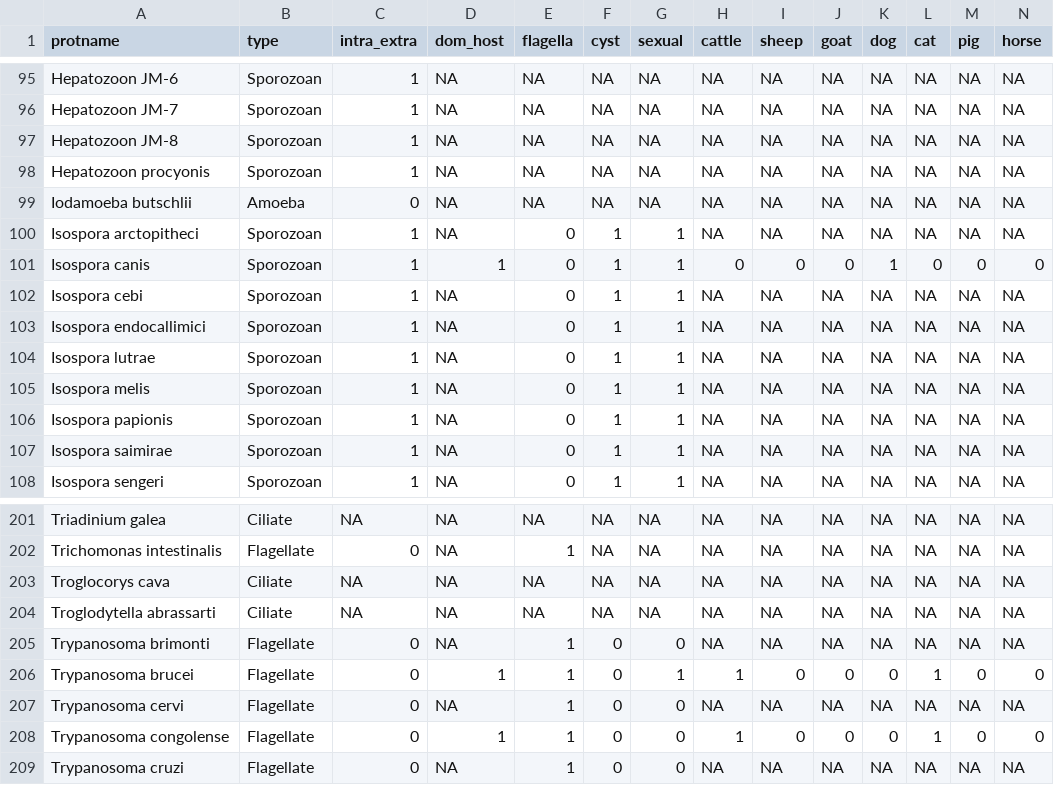
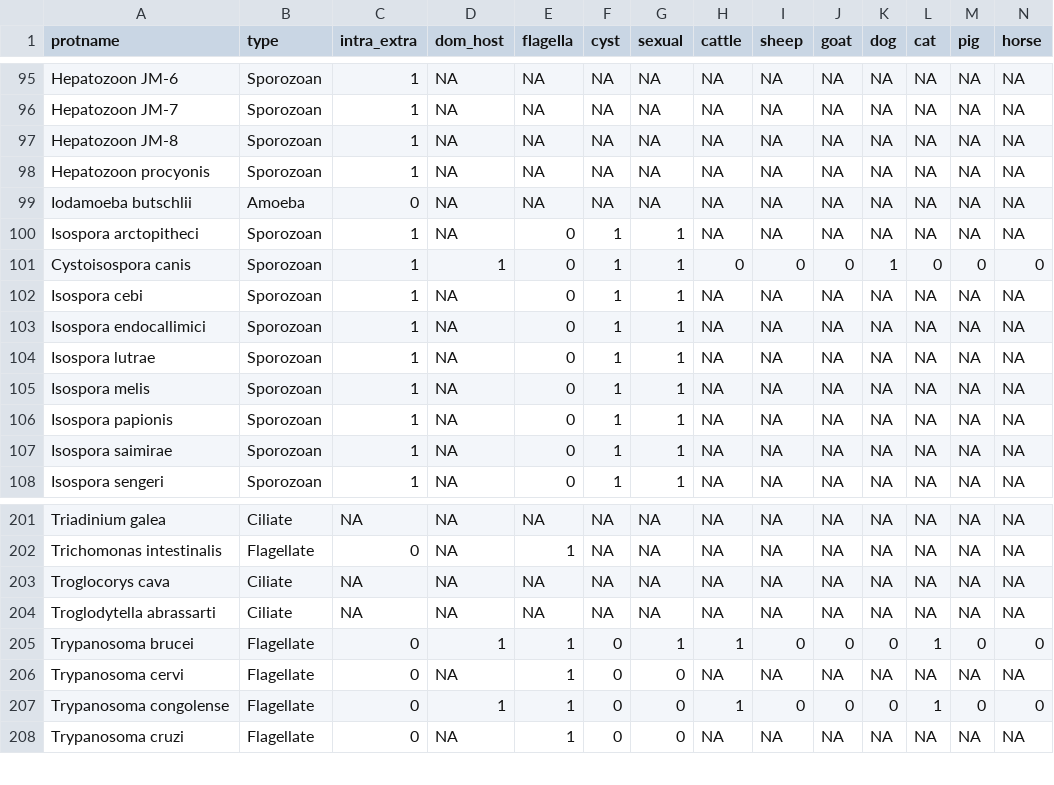
Before and after one commit to DrakeLab/PROTraits, a CSV file: data/modified/protsentry_clean.csv, drawn as a sheet; only a part is shown, gaps mark what is left out; rows hold the shown columns only; the diff names each change by its address in the sheet, - before the commit and + after, or states it on an @@ line.

Commit message:
update Isospora canis species name to Cystoisospora, and remove T. brimonti

```diff
--- a/data/modified/protsentry_clean.csv
+++ b/data/modified/protsentry_clean.csv
-A101 (protname): Isospora canis
+A101 (protname): Cystoisospora canis
-row 205: Trypanosoma brimonti | Flagellate | 0 | NA | 1 | 0 | 0 | NA | NA | NA | NA | NA | NA | NA
```
